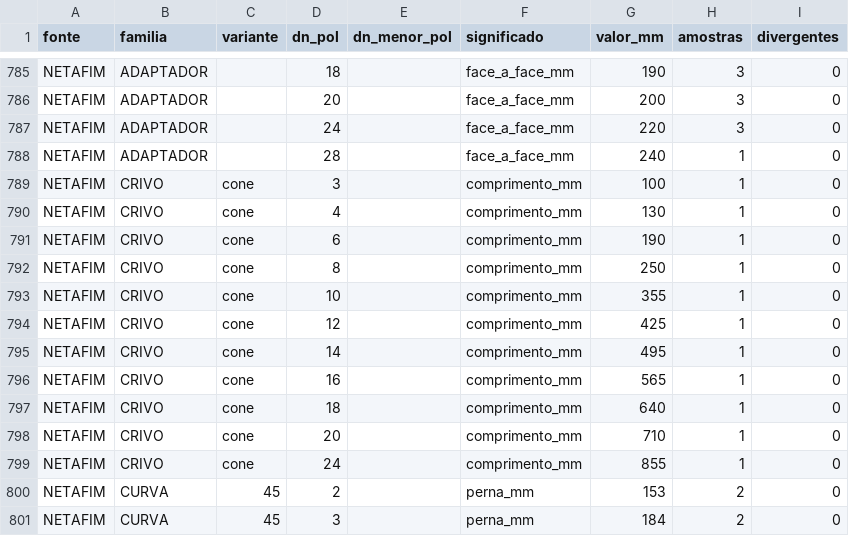
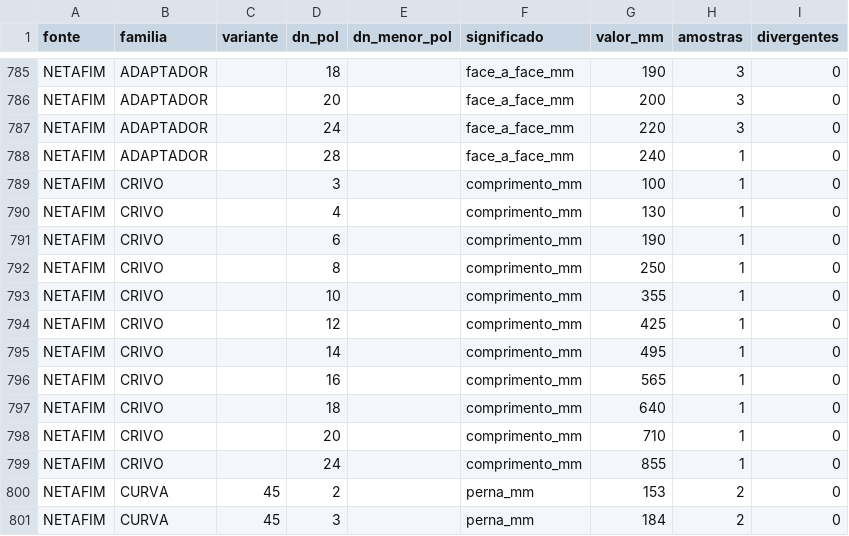
Before and after one commit to rogerio-pivodrip/proposta-cedro, a CSV file: data/cotas.csv, drawn as a sheet; only a part is shown, gaps mark what is left out; the diff covers the shown part only.

```diff
--- a/data/cotas.csv
+++ b/data/cotas.csv
@@ -788,13 +788,13 @@ NETAFIM,ADAPTADOR,,24,,face_a_face_mm,220,3,0
 NETAFIM,ADAPTADOR,,28,,face_a_face_mm,240,1,0
-NETAFIM,CRIVO,cone,3,,comprimento_mm,100,1,0
-NETAFIM,CRIVO,cone,4,,comprimento_mm,130,1,0
-NETAFIM,CRIVO,cone,6,,comprimento_mm,190,1,0
-NETAFIM,CRIVO,cone,8,,comprimento_mm,250,1,0
-NETAFIM,CRIVO,cone,10,,comprimento_mm,355,1,0
-NETAFIM,CRIVO,cone,12,,comprimento_mm,425,1,0
-NETAFIM,CRIVO,cone,14,,comprimento_mm,495,1,0
-NETAFIM,CRIVO,cone,16,,comprimento_mm,565,1,0
-NETAFIM,CRIVO,cone,18,,comprimento_mm,640,1,0
-NETAFIM,CRIVO,cone,20,,comprimento_mm,710,1,0
-NETAFIM,CRIVO,cone,24,,comprimento_mm,855,1,0
+NETAFIM,CRIVO,,3,,comprimento_mm,100,1,0
+NETAFIM,CRIVO,,4,,comprimento_mm,130,1,0
+NETAFIM,CRIVO,,6,,comprimento_mm,190,1,0
+NETAFIM,CRIVO,,8,,comprimento_mm,250,1,0
+NETAFIM,CRIVO,,10,,comprimento_mm,355,1,0
+NETAFIM,CRIVO,,12,,comprimento_mm,425,1,0
+NETAFIM,CRIVO,,14,,comprimento_mm,495,1,0
+NETAFIM,CRIVO,,16,,comprimento_mm,565,1,0
+NETAFIM,CRIVO,,18,,comprimento_mm,640,1,0
+NETAFIM,CRIVO,,20,,comprimento_mm,710,1,0
+NETAFIM,CRIVO,,24,,comprimento_mm,855,1,0
 NETAFIM,CURVA,45,2,,perna_mm,153,2,0
```
Also changed, not shown: 17 edited cells elsewhere in this file, data/depara_fabricantes.csv, 6 other files.
